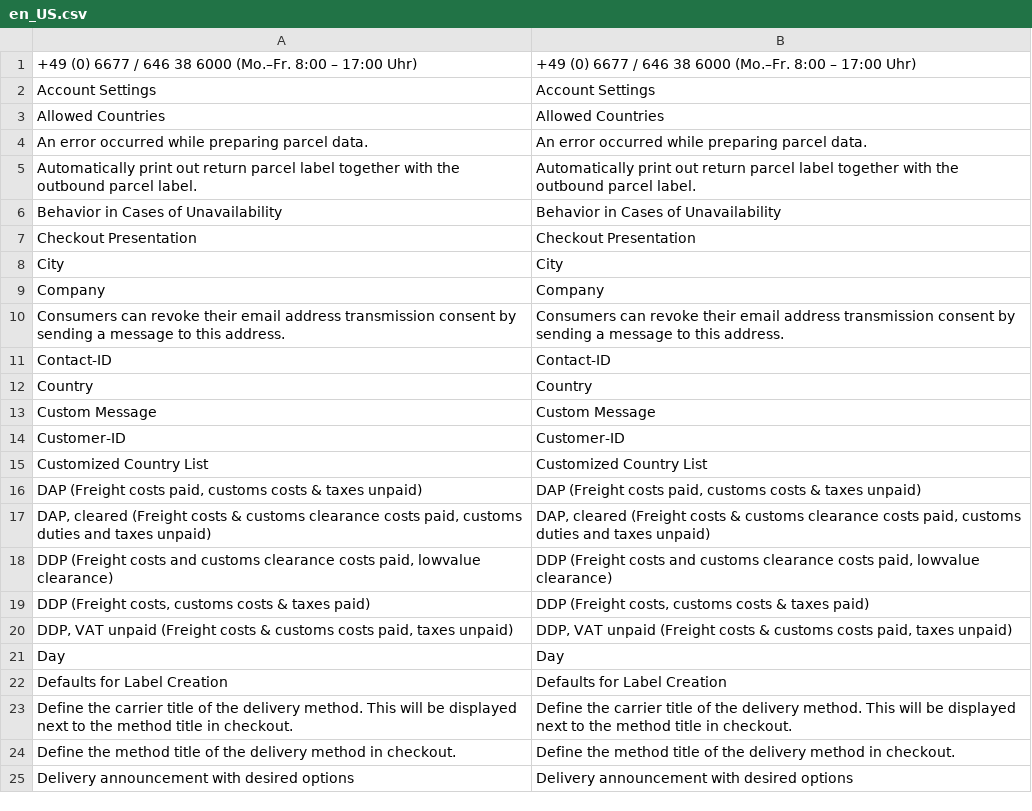
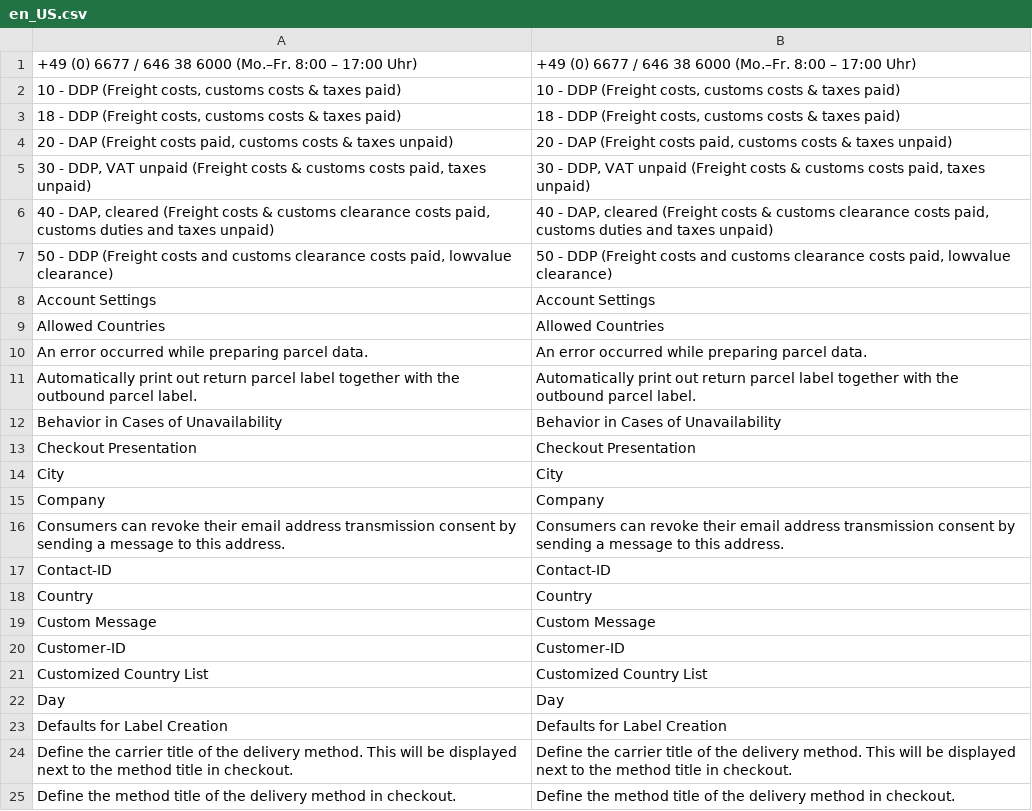
Before and after one commit to netresearch/gls-shipping-m2, a CSV file: i18n/en_US.csv, drawn as a sheet; only a part is shown; the shorter side is filled out with more unchanged rows.

```diff
--- a/i18n/en_US.csv
+++ b/i18n/en_US.csv
@@ -1,2 +1,8 @@
 "+49 (0) 6677 / 646 38 6000 (Mo.–Fr. 8:00 – 17:00 Uhr)","+49 (0) 6677 / 646 38 6000 (Mo.–Fr. 8:00 – 17:00 Uhr)"
+"10 - DDP (Freight costs, customs costs & taxes paid)","10 - DDP (Freight costs, customs costs & taxes paid)"
+"18 - DDP (Freight costs, customs costs & taxes paid)","18 - DDP (Freight costs, customs costs & taxes paid)"
+"20 - DAP (Freight costs paid, customs costs & taxes unpaid)","20 - DAP (Freight costs paid, customs costs & taxes unpaid)"
+"30 - DDP, VAT unpaid (Freight costs & customs costs paid, taxes unpaid)","30 - DDP, VAT unpaid (Freight costs & customs costs paid, taxes unpaid)"
+"40 - DAP, cleared (Freight costs & customs clearance costs paid, customs duties and taxes unpaid)","40 - DAP, cleared (Freight costs & customs clearance costs paid, customs duties and taxes unpaid)"
+"50 - DDP (Freight costs and customs clearance costs paid, lowvalue clearance)","50 - DDP (Freight costs and customs clearance costs paid, lowvalue clearance)"
 "Account Settings","Account Settings"
@@ -15,7 +21,2 @@ Customer-ID,Customer-ID
 "Customized Country List","Customized Country List"
-"DAP (Freight costs paid, customs costs & taxes unpaid)","DAP (Freight costs paid, customs costs & taxes unpaid)"
-"DAP, cleared (Freight costs & customs clearance costs paid, customs duties and taxes unpaid)","DAP, cleared (Freight costs & customs clearance costs paid, customs duties and taxes unpaid)"
-"DDP (Freight costs and customs clearance costs paid, lowvalue clearance)","DDP (Freight costs and customs clearance costs paid, lowvalue clearance)"
-"DDP (Freight costs, customs costs & taxes paid)","DDP (Freight costs, customs costs & taxes paid)"
-"DDP, VAT unpaid (Freight costs & customs costs paid, taxes unpaid)","DDP, VAT unpaid (Freight costs & customs costs paid, taxes unpaid)"
 Day,Day
```
Also changed, not shown: i18n/de_DE.csv, 1 other file.
